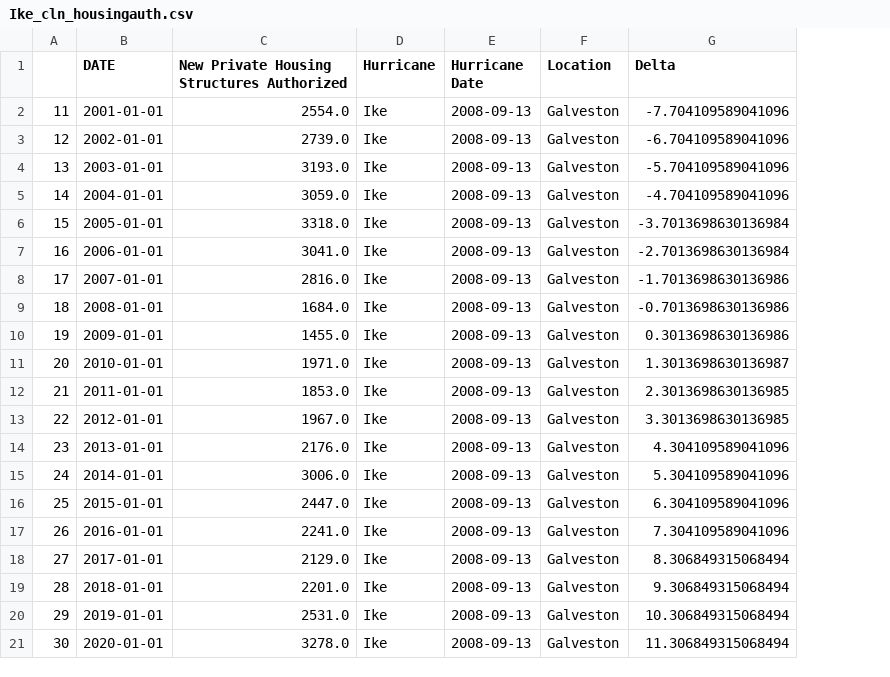
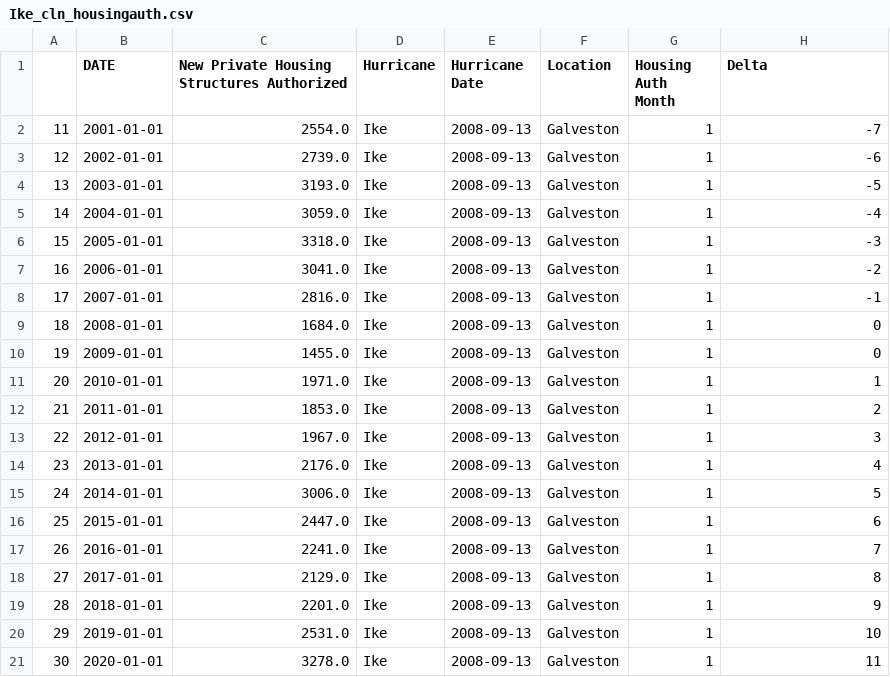
Before and after one commit to mchrzanowski27/Project1, a CSV file: CleanEconData/Ike_cln_housingauth.csv, drawn as a sheet; addresses are those after the commit; the diff names each change by its address in the sheet, - before the commit and + after, or states it on an @@ line.

```diff
--- a/CleanEconData/Ike_cln_housingauth.csv
+++ b/CleanEconData/Ike_cln_housingauth.csv
+column G (Housing Auth Month), rows 2-21: all 1
-H2 (Delta): -7.704109589041096
+H2 (Delta): -7
-H3 (Delta): -6.704109589041096
+H3 (Delta): -6
-H4 (Delta): -5.704109589041096
+H4 (Delta): -5
-H5 (Delta): -4.704109589041096
+H5 (Delta): -4
-H6 (Delta): -3.7013698630136984
+H6 (Delta): -3
-H7 (Delta): -2.7013698630136984
+H7 (Delta): -2
-H8 (Delta): -1.7013698630136986
+H8 (Delta): -1
-H9 (Delta): -0.7013698630136986
+H9 (Delta): 0
-H10 (Delta): 0.3013698630136986
+H10 (Delta): 0
-H11 (Delta): 1.3013698630136987
+H11 (Delta): 1
-H12 (Delta): 2.3013698630136985
+H12 (Delta): 2
-H13 (Delta): 3.3013698630136985
+H13 (Delta): 3
-H14 (Delta): 4.304109589041096
+H14 (Delta): 4
-H15 (Delta): 5.304109589041096
+H15 (Delta): 5
-H16 (Delta): 6.304109589041096
+H16 (Delta): 6
-H17 (Delta): 7.304109589041096
+H17 (Delta): 7
-H18 (Delta): 8.306849315068494
+H18 (Delta): 8
-H19 (Delta): 9.306849315068494
+H19 (Delta): 9
-H20 (Delta): 10.306849315068494
+H20 (Delta): 10
-H21 (Delta): 11.306849315068494
+H21 (Delta): 11
```
Also changed, not shown: CleanEconData/Ike_cln_housingpriceindex.csv, CleanEconData/Ike_cln_median.csv, 4 other files.
